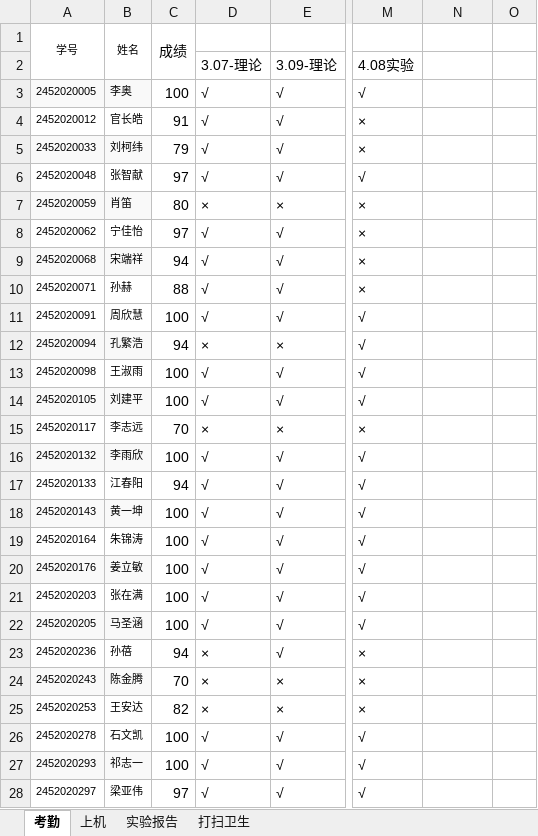
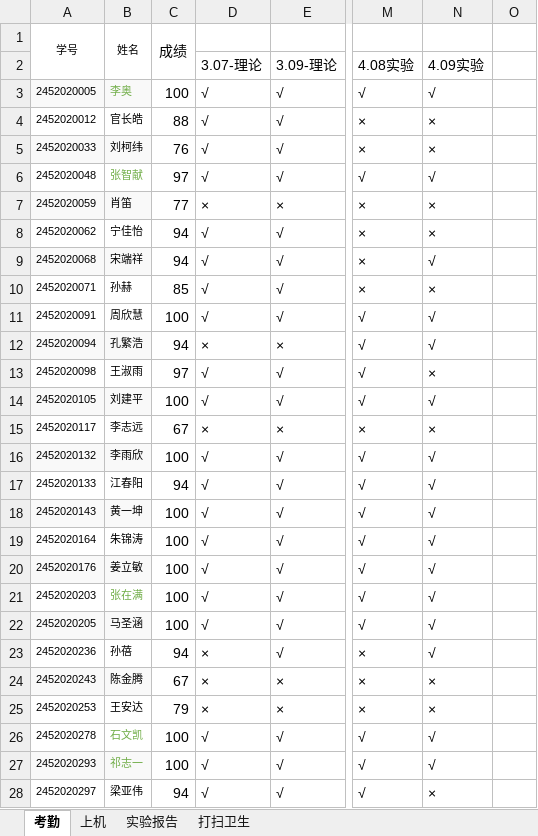
Before and after one commit to chinagjs/Computer-Network-Technology-3-2024, an Excel workbook: 24网络技术3班考勤.xlsx, sheet 考勤, drawn as a sheet; only a part is shown, gaps mark what is left out; values as stored, in another font and other column widths than the file's, no borders; conditional formats not drawn; the diff covers the shown part only; the diff names each change by its address in the sheet, - before the commit and + after, or states it on an @@ line.

Commit message:
Add files via upload

```diff
--- a/24网络技术3班考勤.xlsx (sheet 考勤)
+++ b/24网络技术3班考勤.xlsx (sheet 考勤)
-N2: (empty)
+N2: 4.09实验
-B3 text colour: black
+B3 text colour: #70AD47
-N3 (4.09实验): (empty)
+N3 (4.09实验): √
-C4: 91
+C4: 88
-N4:N5 (4.09实验): (empty)
+N4:N5 (4.09实验): ×
-C5: 79
+C5: 76
-B6 text colour: black
+B6 text colour: #70AD47
-N6 (4.09实验): (empty)
+N6 (4.09实验): √
-C7: 80
+C7: 77
-N7:N8 (4.09实验): (empty)
+N7:N8 (4.09实验): ×
-C8: 97
+C8: 94
-N9 (4.09实验): (empty)
+N9 (4.09实验): √
-C10: 88
+C10: 85
-N10 (4.09实验): (empty)
+N10 (4.09实验): ×
-N11:N12 (4.09实验): (empty)
+N11:N12 (4.09实验): √
-C13: 100
+C13: 97
-N13 (4.09实验): (empty)
+N13 (4.09实验): ×
-N14 (4.09实验): (empty)
+N14 (4.09实验): √
-C15: 70
+C15: 67
-N15 (4.09实验): (empty)
+N15 (4.09实验): ×
-N16:N23 (4.09实验): (empty)
+N16:N23 (4.09实验): √
-B21 text colour: black
+B21 text colour: #70AD47
-C24: 70
+C24: 67
-N24:N25 (4.09实验): (empty)
+N24:N25 (4.09实验): ×
-C25: 82
+C25: 79
-B26:B27 text colour: black
+B26:B27 text colour: #70AD47
-N26:N27 (4.09实验): (empty)
+N26:N27 (4.09实验): √
-C28: 97
+C28: 94
-N28 (4.09实验): (empty)
+N28 (4.09实验): ×
```
Also changed, not shown: 32 edited cells elsewhere in this sheet, sheet 打扫卫生.
